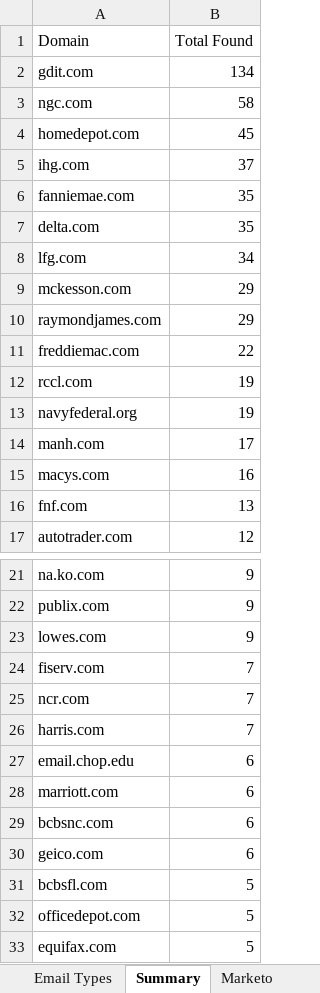
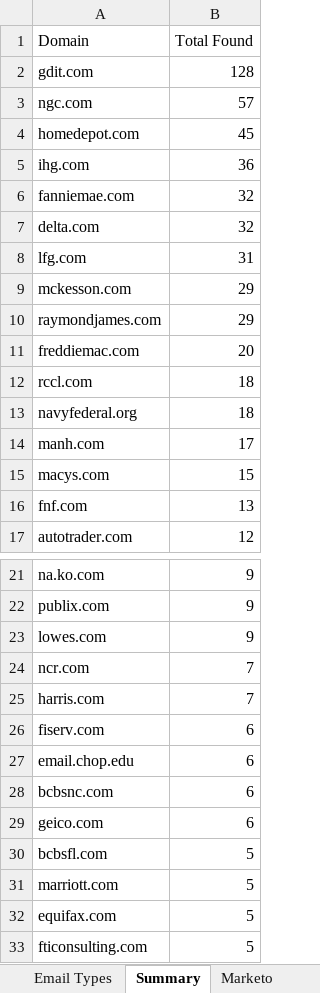
Before and after one commit to EsteMac/linkedin-list-builder, an Excel workbook: email-builder-output.xlsx, sheet Summary, drawn as a sheet; only a part is shown, gaps mark what is left out; the shorter side is filled out with more unchanged rows; values as stored, in another font and other column widths than the file's, no borders; removed rows and columns are numbered as before the commit, all else as after; the diff covers the shown part only; the diff names each change by its address in the sheet, - before the commit and + after, or states it on an @@ line.

```diff
--- a/email-builder-output.xlsx (sheet Summary)
+++ b/email-builder-output.xlsx (sheet Summary)
-B2 (Total Found): 134
+B2 (Total Found): 128
-B3 (Total Found): 58
+B3 (Total Found): 57
-B5 (Total Found): 37
+B5 (Total Found): 36
-B6:B7 (Total Found): 35
+B6:B7 (Total Found): 32
-B8 (Total Found): 34
+B8 (Total Found): 31
-B11 (Total Found): 22
+B11 (Total Found): 20
-B12:B13 (Total Found): 19
+B12:B13 (Total Found): 18
-B15 (Total Found): 16
+B15 (Total Found): 15
-row 24: fiserv.com | 7
+row 26: fiserv.com | 6
-row 28: marriott.com | 6
-A31 (Domain): officedepot.com
+A31 (Domain): marriott.com
```
Also changed, not shown: 3 added rows, 2 removed rows and 3 edited cells elsewhere in this sheet, sheet DataMiner-spring-and-java.csv, 2 other files.
